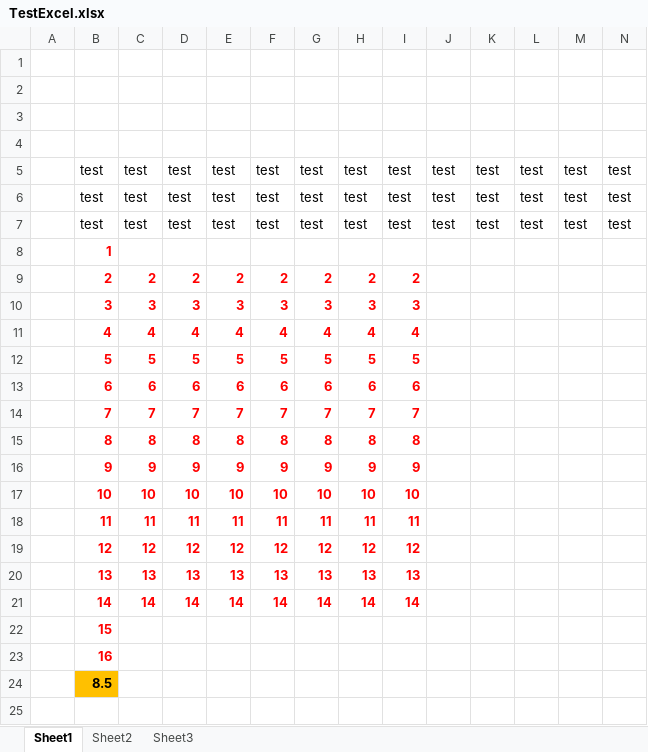
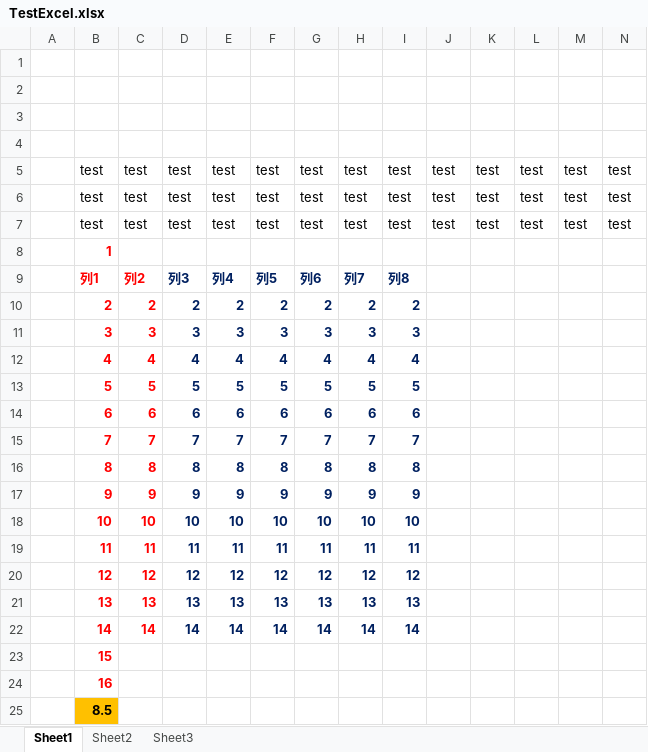
Before and after one commit to Mikad3/exceltest, an Excel workbook: TestExcel.xlsx, sheet Sheet1, drawn as a sheet; values as stored, in another font and other column widths than the file's, no borders; table styles not drawn; addresses are those after the commit; the diff names each change by its address in the sheet, - before the commit and + after, or states it on an @@ line.

Commit message:
一時ファイルが残る？
てててすと

```diff
--- a/TestExcel.xlsx (sheet Sheet1)
+++ b/TestExcel.xlsx (sheet Sheet1)
+row 9:  | 列1 | 列2 | 列3 | 列4 | 列5 | 列6 | 列7 | 列8
-D10:I22 text colour: #FF0000
+D10:I22 text colour: #002060
```
